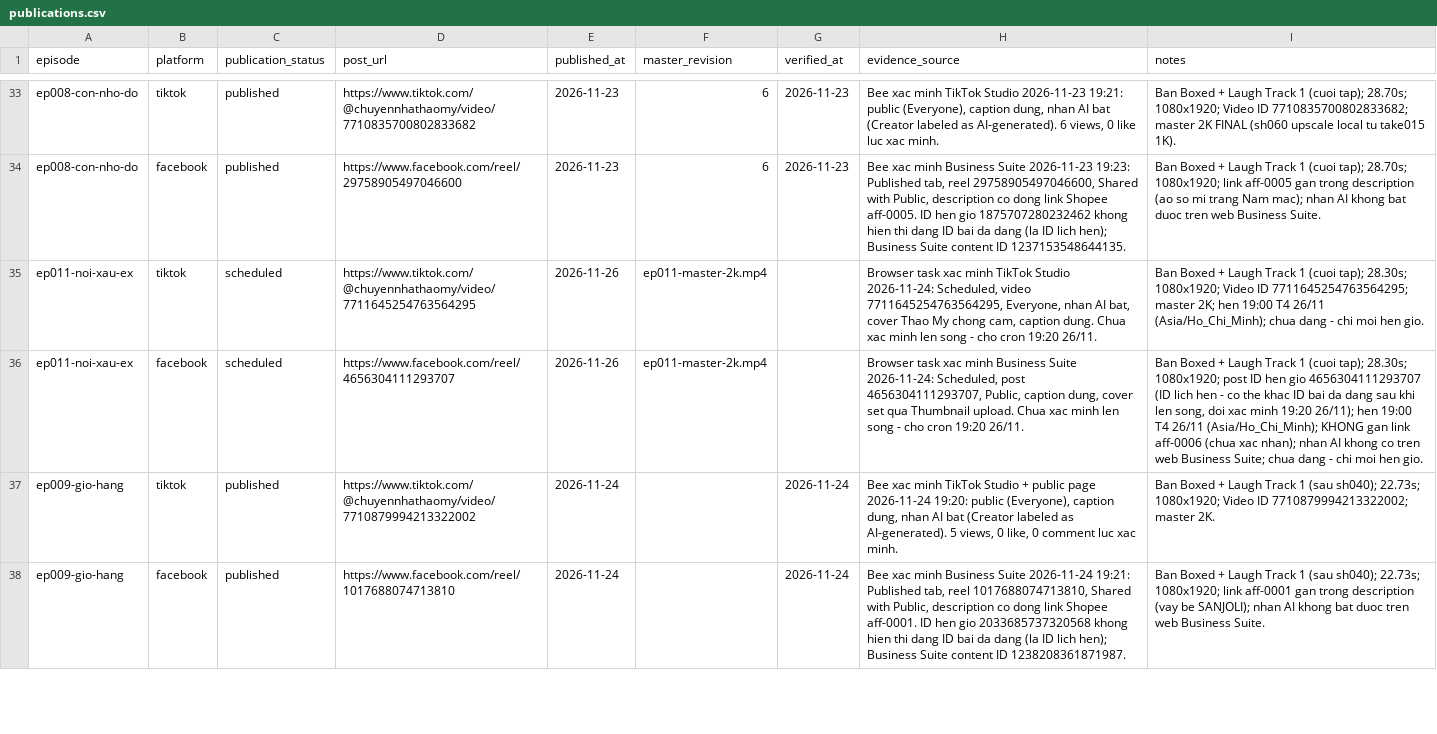
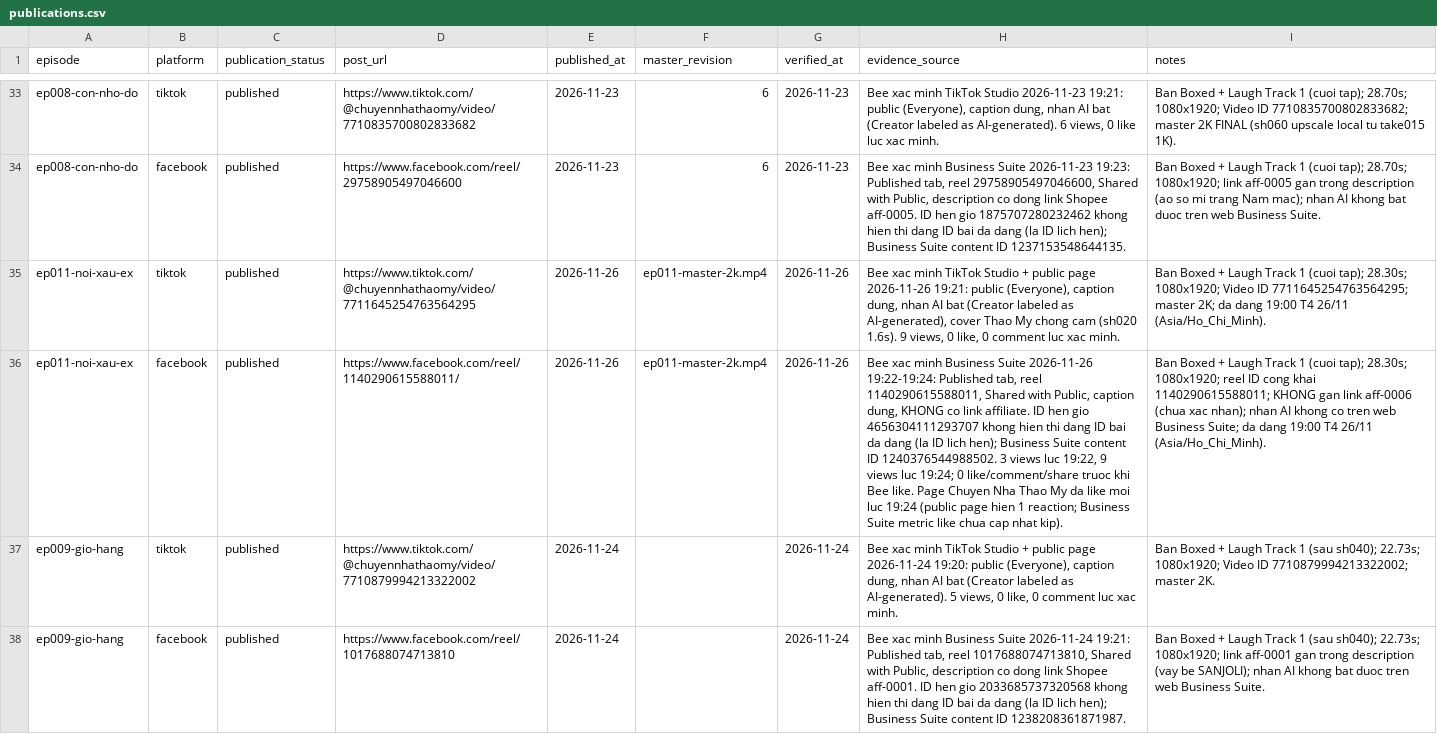
Before and after one commit to ptit9x/gen-videos-for-affiliate, a CSV file: 07_analytics/publications.csv, drawn as a sheet; only a part is shown, gaps mark what is left out; the diff names each change by its address in the sheet, - before the commit and + after, or states it on an @@ line.

```diff
--- a/07_analytics/publications.csv
+++ b/07_analytics/publications.csv
-C35:C36 (publication_status): scheduled
+C35:C36 (publication_status): published
-G35:G36 (verified_at): (empty)
+G35:G36 (verified_at): 2026-11-26
-H35 (evidence_source): Browser task xac minh TikTok Studio 2026-11-24: Scheduled, video 7711645254763564295, Everyone, nhan AI bat, cover Thao My chong cam, caption dung. Chua xac minh len song - cho cron 19:20 26/11.
+H35 (evidence_source): Bee xac minh TikTok Studio + public page 2026-11-26 19:21: public (Everyone), caption dung, nhan AI bat (Creator labeled as AI-generated), cover Thao My chong cam (sh020 1.6s). 9 views, 0 like, 0 comment luc xac minh.
-I35 (notes): …master 2K; hen 19:00 T4 26/11 (Asia/Ho_Chi_Minh); chua dang - chi moi hen gio.
+I35 (notes): …master 2K; da dang 19:00 T4 26/11 (Asia/Ho_Chi_Minh).
-D36 (post_url): https://www.facebook.com/reel/4656304111293707
+D36 (post_url): https://www.facebook.com/reel/1140290615588011/
-H36 (evidence_source): Browser task xac minh Business Suite 2026-11-24: Scheduled, post 4656304111293707, Public, caption dung, cover set qua Thumbnail upload. Chua xac minh len song - cho cron 19:20 26/11.
+H36 (evidence_source): Bee xac minh Business Suite 2026-11-26 19:22-19:24: Published tab, reel 1140290615588011, Shared with Public, caption dung, KHONG co link affiliate. ID hen gio 4656304111293707 khong hien thi dang ID bai da dang (la ID lich hen); Business Suite content ID 1240376544988502. 3 views luc 19:22, 9 views luc 19:24; 0 like/comment/share truoc khi Bee like. Page Chuyen Nha Thao My da like moi luc 19:24 (public page hien 1 reaction; Business Suite metric like chua cap nhat kip).
-I36 (notes): …28.30s; 1080x1920; post ID hen gio 4656304111293707 (ID lich hen - co the khac ID bai da dang sau khi len song, doi xac minh 19:20 26/11); hen 19:00 T4 26/11 (Asia/Ho_Chi_Minh); KHONG gan link aff-0006 (chua xac nhan); nhan AI khong co tren web Business Suite; chua dang - chi moi hen gio.
+I36 (notes): …28.30s; 1080x1920; reel ID cong khai 1140290615588011; KHONG gan link aff-0006 (chua xac nhan); nhan AI khong co tren web Business Suite; da dang 19:00 T4 26/11 (Asia/Ho_Chi_Minh).
```
Also changed, not shown: 00_docs/production-tracker.csv, 2 other files.
